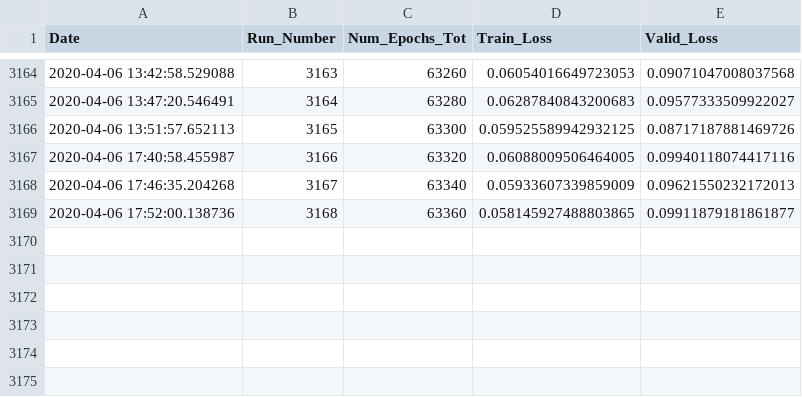
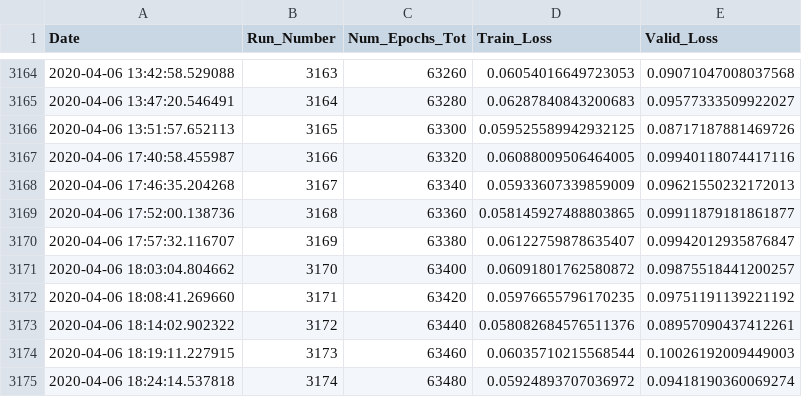
Before and after one commit to rashmi-raviprasad/springboard, a CSV file: faces_capstone2/train_log.csv, drawn as a sheet; only a part is shown, gaps mark what is left out.

Commit message:
trained_63480_of_141520_epochs

```diff
--- a/faces_capstone2/train_log.csv
+++ b/faces_capstone2/train_log.csv
@@ -3169 +3169,7 @@ Date,Run_Number,Num_Epochs_Tot,Train_Loss,Valid_Loss
 2020-04-06 17:52:00.138736,3168,63360,0.058145927488803865,0.09911879181861877
+2020-04-06 17:57:32.116707,3169,63380,0.06122759878635407,0.09942012935876847
+2020-04-06 18:03:04.804662,3170,63400,0.06091801762580872,0.09875518441200257
+2020-04-06 18:08:41.269660,3171,63420,0.05976655796170235,0.09751191139221192
+2020-04-06 18:14:02.902322,3172,63440,0.058082684576511376,0.08957090437412261
+2020-04-06 18:19:11.227915,3173,63460,0.06035710215568544,0.10026192009449003
+2020-04-06 18:24:14.537818,3174,63480,0.05924893707036972,0.09418190360069274
```
Also changed, not shown: 2 other files.
